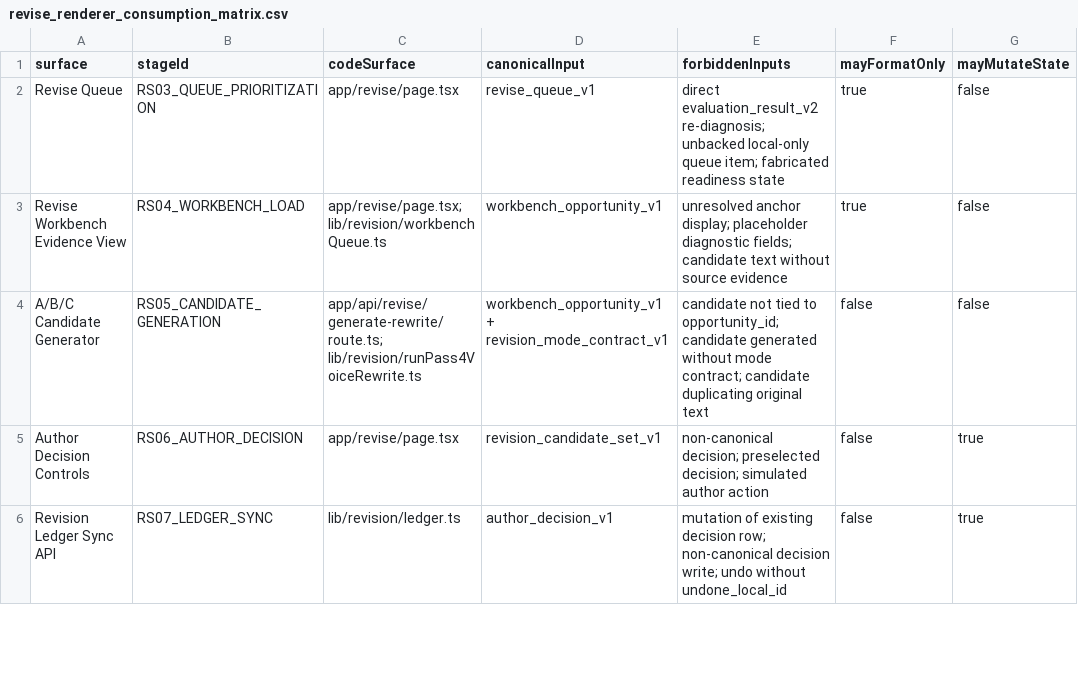
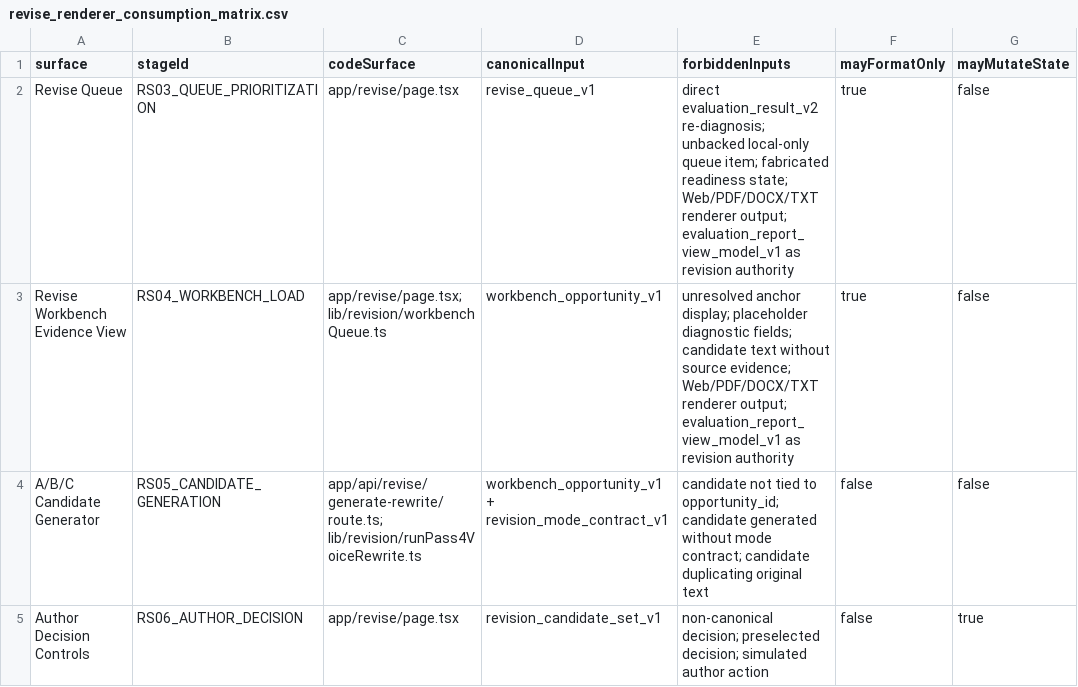
Before and after one commit to Mmeraw/literary-ai-partner, a CSV file: docs/registries/revise/revise_renderer_consumption_matrix.csv, drawn as a sheet; only a part is shown; the shorter side is filled out with more unchanged rows; the diff names each change by its address in the sheet, - before the commit and + after, or states it on an @@ line.

```diff
--- a/docs/registries/revise/revise_renderer_consumption_matrix.csv
+++ b/docs/registries/revise/revise_renderer_consumption_matrix.csv
-E2 (forbiddenInputs): …fabricated readiness state
+E2 (forbiddenInputs): …fabricated readiness state; Web/PDF/DOCX/TXT renderer output; evaluation_report_view_model_v1 as revision authority
-E3 (forbiddenInputs): …without source evidence
+E3 (forbiddenInputs): …without source evidence; Web/PDF/DOCX/TXT renderer output; evaluation_report_view_model_v1 as revision authority
```
Also changed, not shown: docs/registries/revise/revise_kick_matrix.csv, docs/registries/revise/revise_process_registry.csv, 3 other files.
